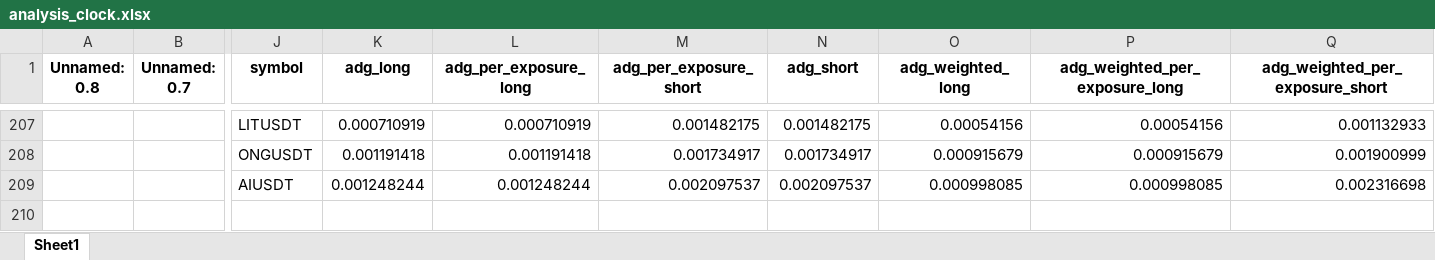
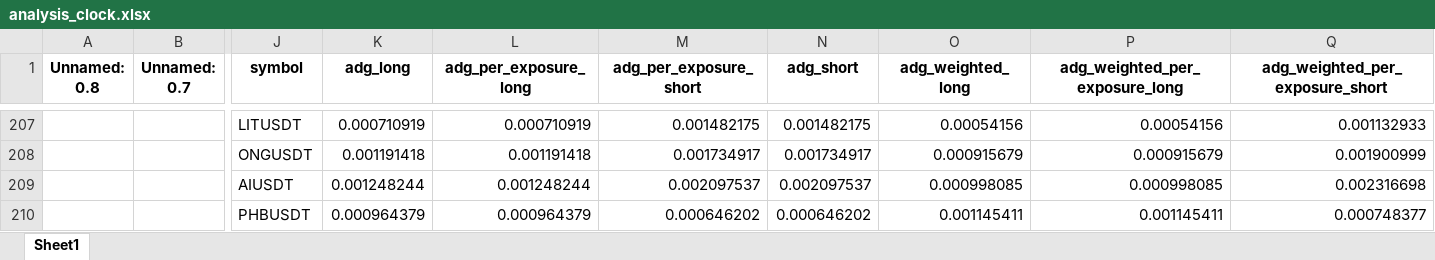
Before and after one commit to protoad56/passivbot_configs, an Excel workbook: optimized/logs/analysis_clock.xlsx, sheet Sheet1, drawn as a sheet; only a part is shown, gaps mark what is left out; values as stored, in another font and other column widths than the file's, no borders; rows hold the shown columns only; the diff names each change by its address in the sheet, - before the commit and + after, or states it on an @@ line.

```diff
--- a/optimized/logs/analysis_clock.xlsx (sheet Sheet1)
+++ b/optimized/logs/analysis_clock.xlsx (sheet Sheet1)
+row 210:  |  | PHBUSDT | 0.000964379 | 0.000964379 | 0.000646202 | 0.000646202 | 0.001145411 | 0.001145411 | 0.000748377
```
Also changed, not shown: 2 other files.
